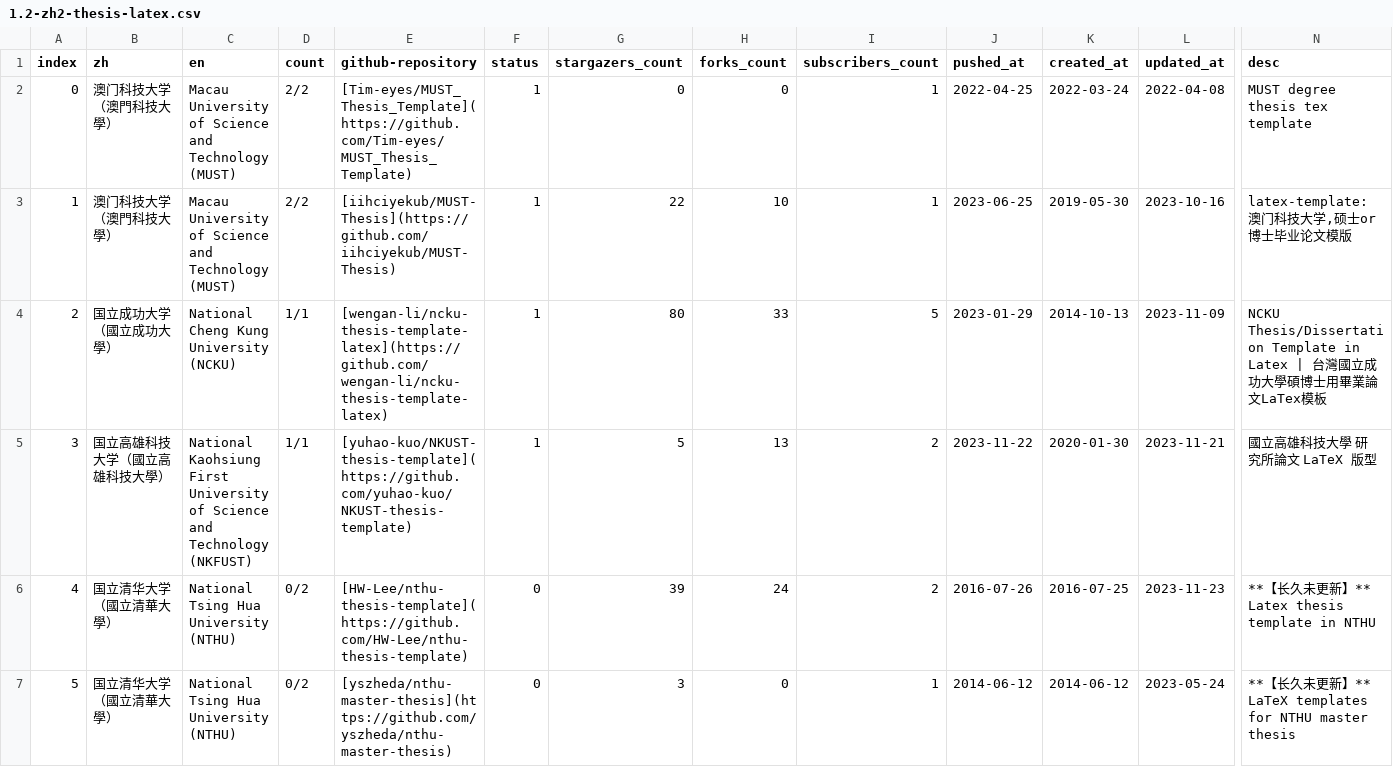
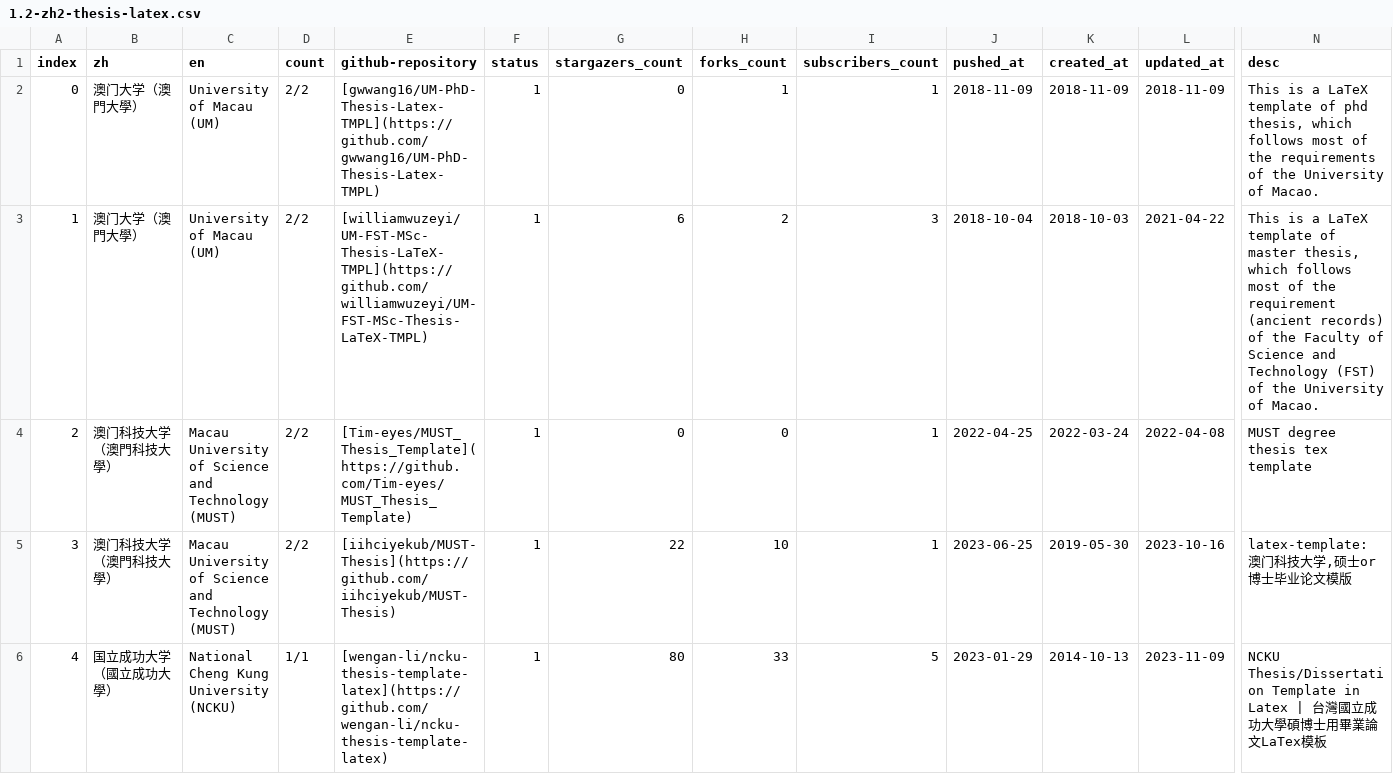
Before and after one commit to hantang/latex-templates, a CSV file: wiki/data/1.2-zh2-thesis-latex.csv, drawn as a sheet; only a part is shown, gaps mark what is left out; the shorter side is filled out with more unchanged rows; addresses are those after the commit; rows hold the shown columns only; the diff names each change by its address in the sheet, - before the commit and + after, or states it on an @@ line.

Commit message:
Update wiki

```diff
--- a/wiki/data/1.2-zh2-thesis-latex.csv
+++ b/wiki/data/1.2-zh2-thesis-latex.csv
+row 2: 0 | 澳门大学（澳門大學） | University of Macau (UM) | 2/2 | [gwwang16/UM-PhD-Thesis-Latex-TMPL](https://github.com/gwwang16/UM-PhD-Thesis-Latex-TMPL) | 1 | 0 | 1 | 1 | 2018-11-09 | 2018-11-09 | 2018-11-09 | This is a LaTeX template of phd thesis, which follows most of the requirements of the University of Macao.
+row 3: 1 | 澳门大学（澳門大學） | University of Macau (UM) | 2/2 | [williamwuzeyi/UM-FST-MSc-Thesis-LaTeX-TMPL](https://github.com/williamwuzeyi/UM-FST-MSc-Thesis-LaTeX-TMPL) | 1 | 6 | 2 | 3 | 2018-10-04 | 2018-10-03 | 2021-04-22 | This is a LaTeX template of master thesis, which follows most of the requirement (ancient records) of the Faculty of Science and Technology (FST) of the University of Macao.
@@ column A (index) renumbered from row 4 down @@
```
Also changed, not shown: wiki/data/1.1-zh1-slides-latex.csv, wiki/data/1.1-zh1-thesis-msword.csv, 3 other files.
